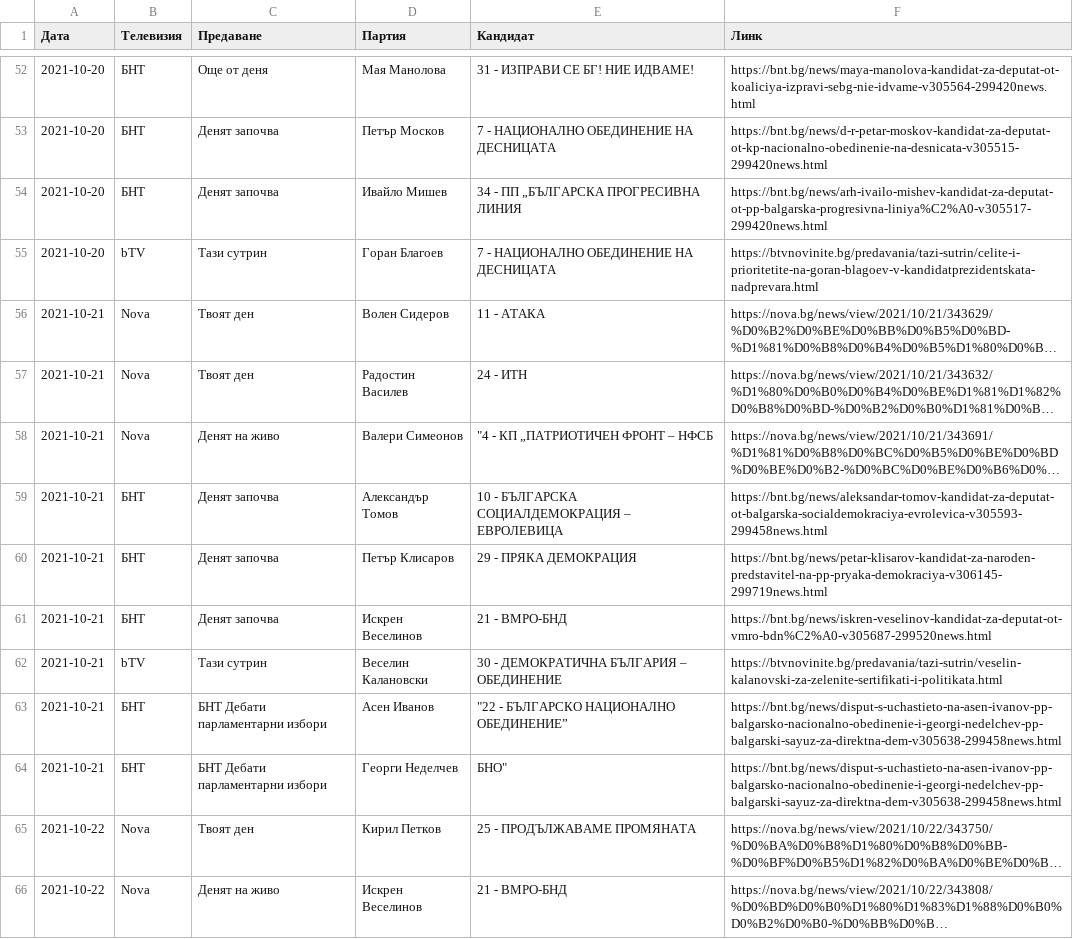
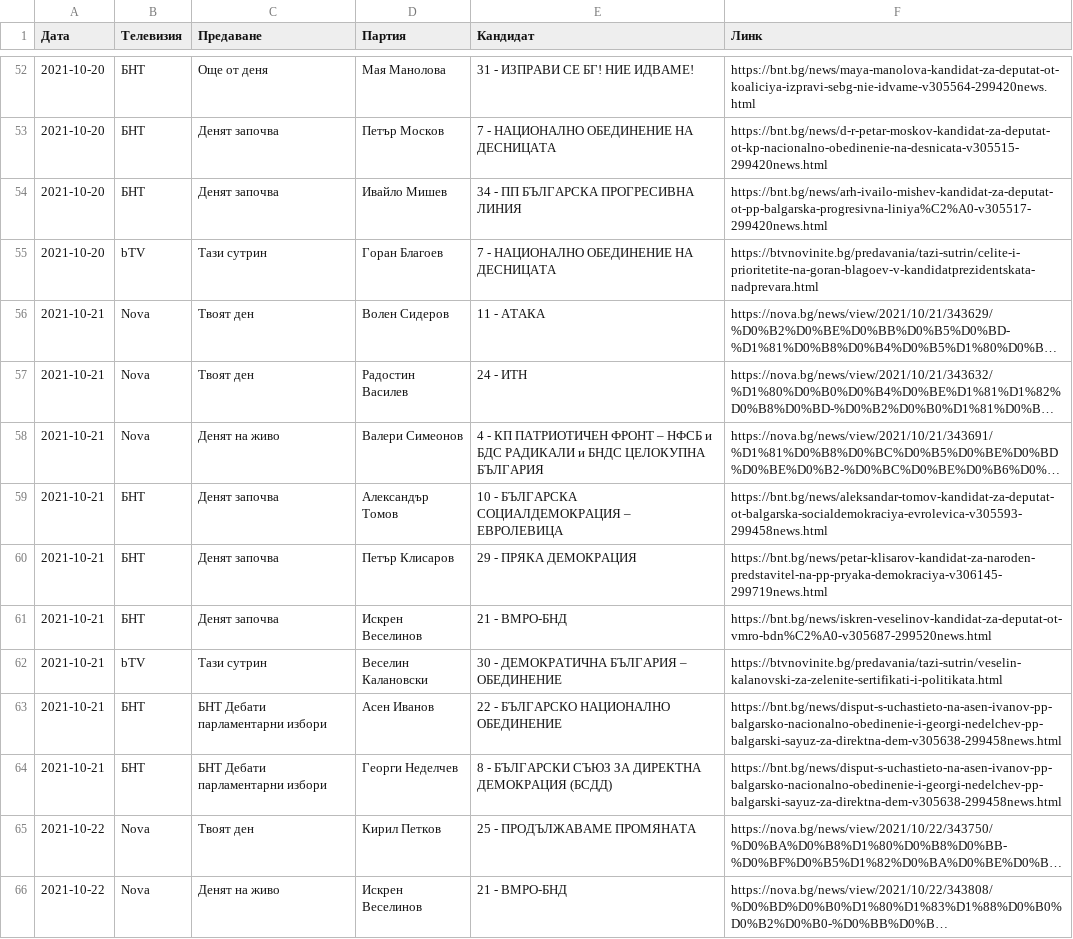
Before and after one commit to data-for-good-bg/candidates-2021, a CSV file: data/tv_cands.csv, drawn as a sheet; only a part is shown, gaps mark what is left out; long unchanged cells end in …; the diff covers the shown part only; the diff names each change by its address in the sheet, - before the commit and + after, or states it on an @@ line.

```diff
--- a/data/tv_cands.csv
+++ b/data/tv_cands.csv
-E54 (Кандидат): 34 - ПП „БЪЛГАРСКА ПРОГРЕСИВНА ЛИНИЯ
+E54 (Кандидат): 34 - ПП БЪЛГАРСКА ПРОГРЕСИВНА ЛИНИЯ
-E58 (Кандидат): "4 - КП „ПАТРИОТИЧЕН ФРОНТ – НФСБ
+E58 (Кандидат): 4 - КП ПАТРИОТИЧЕН ФРОНТ – НФСБ и БДС РАДИКАЛИ и БНДС ЦЕЛОКУПНА БЪЛГАРИЯ
-E63 (Кандидат): "22 - БЪЛГАРСКО НАЦИОНАЛНО ОБЕДИНЕНИЕ”
+E63 (Кандидат): 22 - БЪЛГАРСКО НАЦИОНАЛНО ОБЕДИНЕНИЕ
-E64 (Кандидат): БНО"
+E64 (Кандидат): 8 - БЪЛГАРСКИ СЪЮЗ ЗА ДИРЕКТНА ДЕМОКРАЦИЯ (БСДД)
```
Also changed, not shown: 39 edited cells elsewhere in this file.
